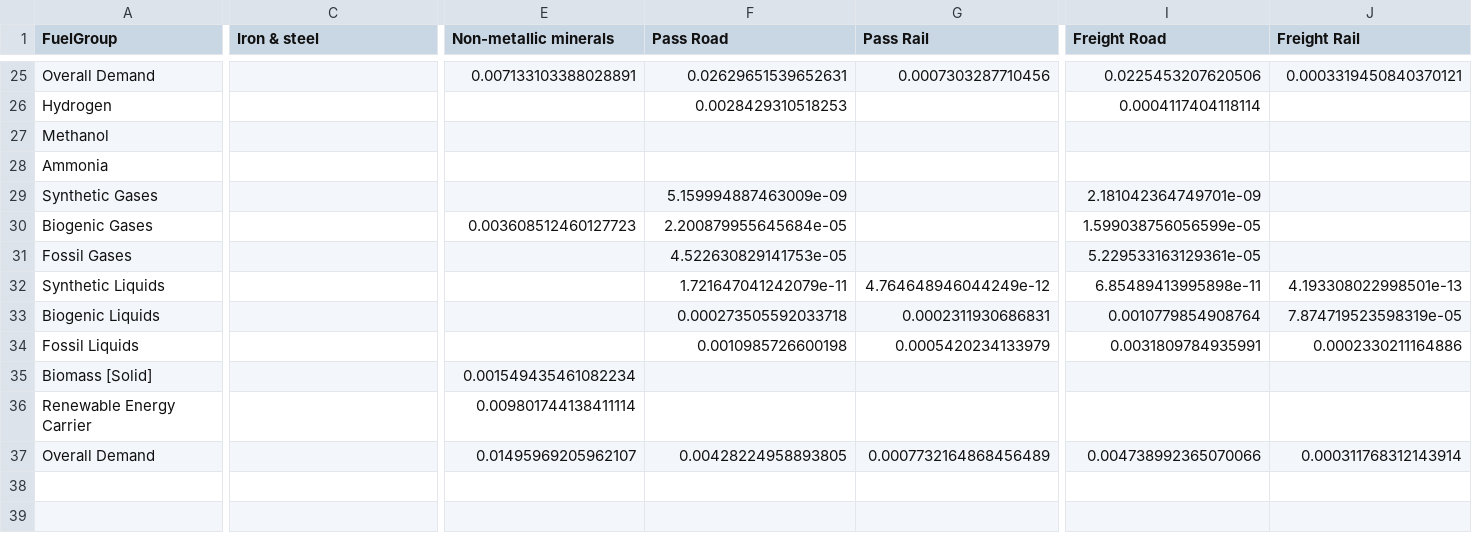
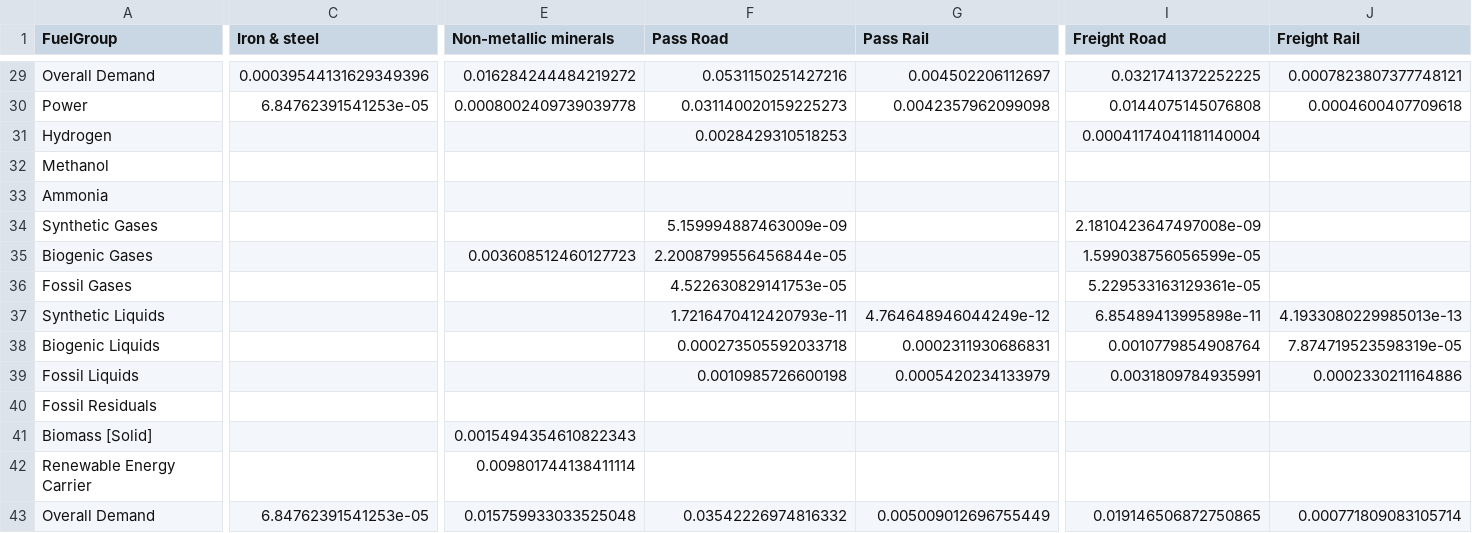
Before and after one commit to CSEI-EU/PtX-Markets, a CSV file: Outputs/PtX_demand_DK.csv, drawn as a sheet; only a part is shown, gaps mark what is left out; removed rows and columns are numbered as before the commit, all else as after; rows hold the shown columns only; the diff covers the shown part only; the diff names each change by its address in the sheet, - before the commit and + after, or states it on an @@ line.

```diff
--- a/Outputs/PtX_demand_DK.csv
+++ b/Outputs/PtX_demand_DK.csv
-C29 (Iron & steel): (empty)
+C29 (Iron & steel): 0.00039544131629349396
-E29 (Non-metallic minerals): 0.007133103388028891
+E29 (Non-metallic minerals): 0.016284244484219272
-F29 (Pass Road): 0.02629651539652631
+F29 (Pass Road): 0.0531150251427216
-G29 (Pass Rail): 0.0007303287710456
+G29 (Pass Rail): 0.004502206112697
-I29 (Freight Road): 0.0225453207620506
+I29 (Freight Road): 0.0321741372252225
-J29 (Freight Rail): 0.0003319450840370121
+J29 (Freight Rail): 0.0007823807377748121
+row 30: Power | 6.84762391541253e-05 | 0.0008002409739039778 | 0.031140020159225273 | 0.0042357962099098 | 0.0144075145076808 | 0.0004600407709618
-I31 (Freight Road): 0.0004117404118114
+I31 (Freight Road): 0.00041174041181140004
-I34 (Freight Road): 2.181042364749701e-09
+I34 (Freight Road): 2.1810423647497008e-09
-F35 (Pass Road): 2.200879955645684e-05
+F35 (Pass Road): 2.2008799556456844e-05
-F37 (Pass Road): 1.721647041242079e-11
+F37 (Pass Road): 1.7216470412420793e-11
-J37 (Freight Rail): 4.193308022998501e-13
+J37 (Freight Rail): 4.1933080229985013e-13
+row 40: Fossil Residuals
-E41 (Non-metallic minerals): 0.001549435461082234
+E41 (Non-metallic minerals): 0.0015494354610822343
-row 37: Overall Demand |  | 0.01495969205962107 | 0.00428224958893805 | 0.0007732164868456489 | 0.004738992365070066 | 0.000311768312143914
+row 43: Overall Demand | 6.84762391541253e-05 | 0.015759933033525048 | 0.03542226974816332 | 0.005009012696755449 | 0.019146506872750865 | 0.000771809083105714
```
Also changed, not shown: 5 added rows, 1 removed row and 14 edited cells elsewhere in this file, 56 other files.
